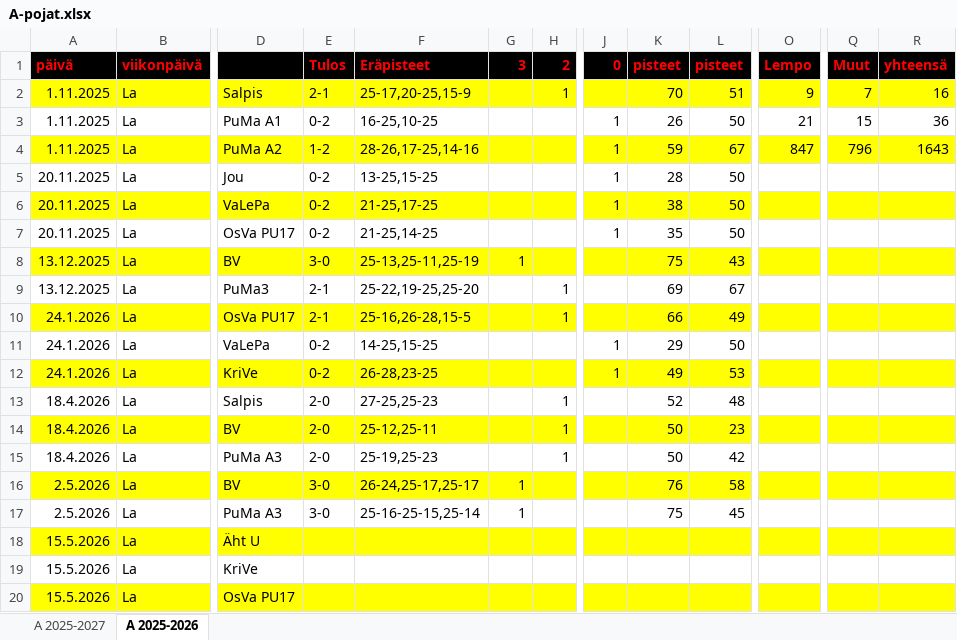
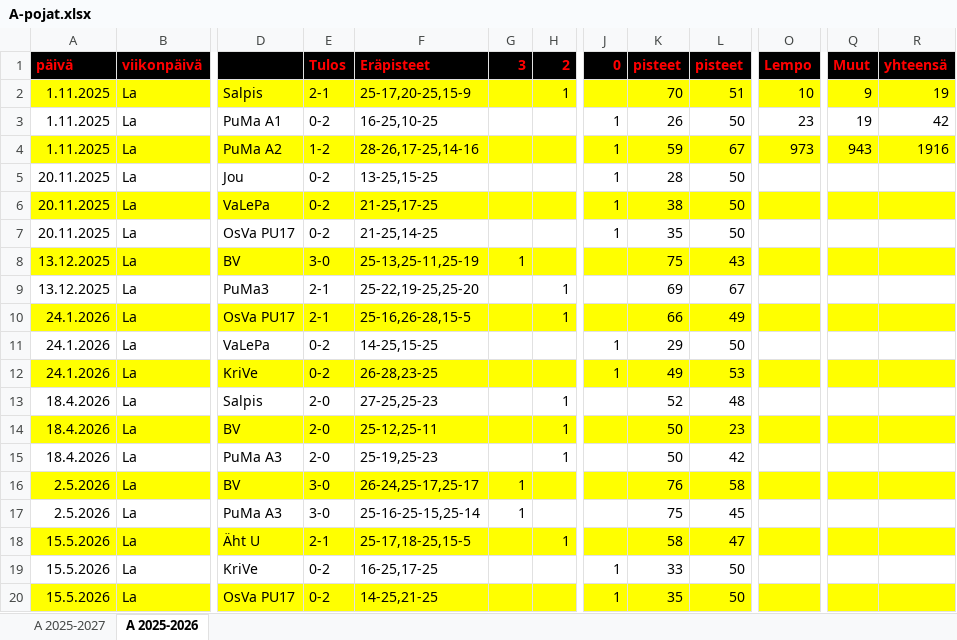
Before and after one commit to jkatoper/kaudet, an Excel workbook: A-pojat.xlsx, sheet A 2025-2026, drawn as a sheet; only a part is shown, gaps mark what is left out; values as stored, in another font and other column widths than the file's, no borders; the diff names each change by its address in the sheet, - before the commit and + after, or states it on an @@ line.

```diff
--- a/A-pojat.xlsx (sheet A 2025-2026)
+++ b/A-pojat.xlsx (sheet A 2025-2026)
-O2 (Lempo): 9
+O2 (Lempo): 10
-Q2 (Muut): 7
+Q2 (Muut): 9
-R2 (yhteensä): 16
+R2 (yhteensä): 19
-O3 (Lempo): 21
+O3 (Lempo): 23
-Q3 (Muut): 15
+Q3 (Muut): 19
-R3 (yhteensä): 36
+R3 (yhteensä): 42
-O4 (Lempo): 847
+O4 (Lempo): 973
-Q4 (Muut): 796
+Q4 (Muut): 943
-R4 (yhteensä): 1643
+R4 (yhteensä): 1916
-E18 (Tulos): (empty)
+E18 (Tulos): 2-1
-F18 (Eräpisteet): (empty)
+F18 (Eräpisteet): 25-17,18-25,15-5
-H18 (2): (empty)
+H18 (2): 1
-K18 (pisteet): (empty)
+K18 (pisteet): 58
-L18 (pisteet): (empty)
+L18 (pisteet): 47
-E19:E20 (Tulos): (empty)
+E19:E20 (Tulos): 0-2
-F19 (Eräpisteet): (empty)
+F19 (Eräpisteet): 16-25,17-25
-J19:J20 (0): (empty)
+J19:J20 (0): 1
-K19 (pisteet): (empty)
+K19 (pisteet): 33
-L19:L20 (pisteet): (empty)
+L19:L20 (pisteet): 50
-F20 (Eräpisteet): (empty)
+F20 (Eräpisteet): 14-25,21-25
-K20 (pisteet): (empty)
+K20 (pisteet): 35
```
Also changed, not shown: sheet A 2025-2027, all_years.xlsx, pelipaikat.xlsx, 10 other files.
